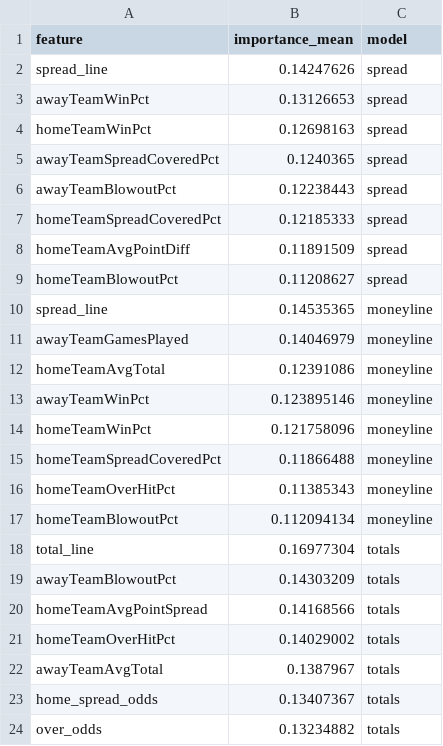
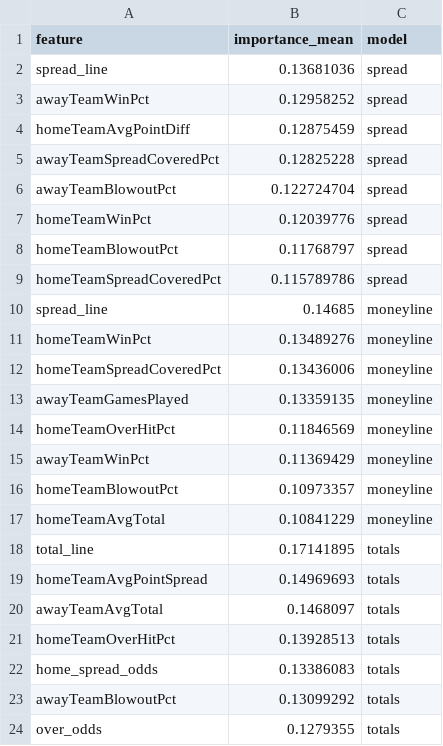
Before and after one commit to bestoddspredictions-web/nfl-predictions, a CSV file: data_files/model_feature_importances.csv, drawn as a sheet.

```diff
--- a/data_files/model_feature_importances.csv
+++ b/data_files/model_feature_importances.csv
@@ -1,24 +1,24 @@
 feature,importance_mean,model
-spread_line,0.14247626,spread
-awayTeamWinPct,0.13126653,spread
-homeTeamWinPct,0.12698163,spread
-awayTeamSpreadCoveredPct,0.1240365,spread
-awayTeamBlowoutPct,0.12238443,spread
-homeTeamSpreadCoveredPct,0.12185333,spread
-homeTeamAvgPointDiff,0.11891509,spread
-homeTeamBlowoutPct,0.11208627,spread
-spread_line,0.14535365,moneyline
-awayTeamGamesPlayed,0.14046979,moneyline
-homeTeamAvgTotal,0.12391086,moneyline
-awayTeamWinPct,0.123895146,moneyline
-homeTeamWinPct,0.121758096,moneyline
-homeTeamSpreadCoveredPct,0.11866488,moneyline
-homeTeamOverHitPct,0.11385343,moneyline
-homeTeamBlowoutPct,0.112094134,moneyline
-total_line,0.16977304,totals
-awayTeamBlowoutPct,0.14303209,totals
-homeTeamAvgPointSpread,0.14168566,totals
-homeTeamOverHitPct,0.14029002,totals
-awayTeamAvgTotal,0.1387967,totals
-home_spread_odds,0.13407367,totals
-over_odds,0.13234882,totals
+spread_line,0.13681036,spread
+awayTeamWinPct,0.12958252,spread
+homeTeamAvgPointDiff,0.12875459,spread
+awayTeamSpreadCoveredPct,0.12825228,spread
+awayTeamBlowoutPct,0.122724704,spread
+homeTeamWinPct,0.12039776,spread
+homeTeamBlowoutPct,0.11768797,spread
+homeTeamSpreadCoveredPct,0.115789786,spread
+spread_line,0.14685,moneyline
+homeTeamWinPct,0.13489276,moneyline
+homeTeamSpreadCoveredPct,0.13436006,moneyline
+awayTeamGamesPlayed,0.13359135,moneyline
+homeTeamOverHitPct,0.11846569,moneyline
+awayTeamWinPct,0.11369429,moneyline
+homeTeamBlowoutPct,0.10973357,moneyline
+homeTeamAvgTotal,0.10841229,moneyline
+total_line,0.17141895,totals
+homeTeamAvgPointSpread,0.14969693,totals
+awayTeamAvgTotal,0.1468097,totals
+homeTeamOverHitPct,0.13928513,totals
+home_spread_odds,0.13386083,totals
+awayTeamBlowoutPct,0.13099292,totals
+over_odds,0.1279355,totals
```
Also changed, not shown: data_files/nfl_games_historical.csv, 5 other files.
